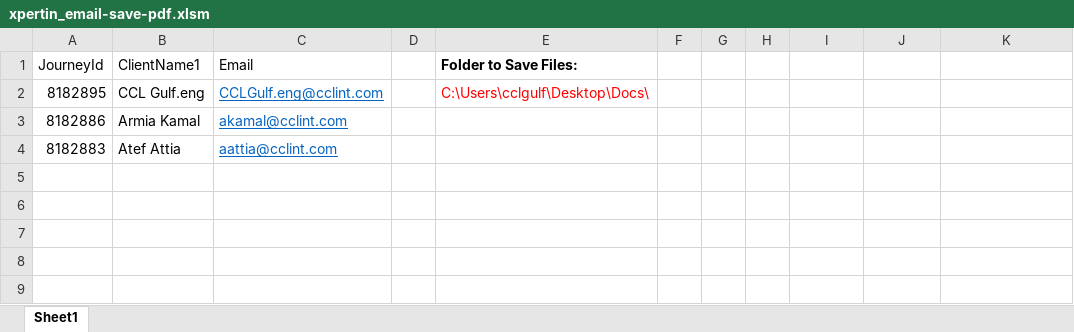
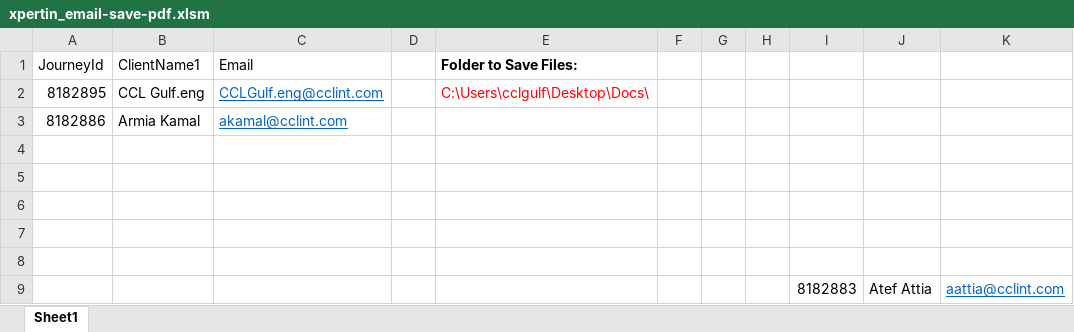
Before and after one commit to syedmeesamali/VBA_Programming, an Excel workbook: 7_Outlook/project/xpertin_email-save-pdf.xlsm, sheet Sheet1, drawn as a sheet; values as stored, in another font and other column widths than the file's, no borders; charts and pictures not drawn; the diff names each change by its address in the sheet, - before the commit and + after, or states it on an @@ line.

Commit message:
Lot of effort to decode the code as per email address but still not successful
Signed-off-by: syedmeesamali <syedmeesamali@yahoo.com>

```diff
--- a/7_Outlook/project/xpertin_email-save-pdf.xlsm (sheet Sheet1)
+++ b/7_Outlook/project/xpertin_email-save-pdf.xlsm (sheet Sheet1)
-row 4: 8182883 | Atef Attia | aattia@cclint.com
+row 4: (empty)
+row 5: (empty)
+row 6: (empty)
+row 7: (empty)
+row 8: (empty)
+row 9:  |  |  |  |  |  |  |  | 8182883 | Atef Attia | aattia@cclint.com
```
